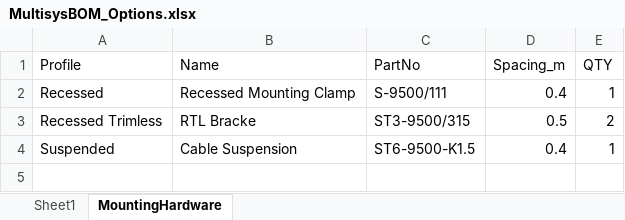
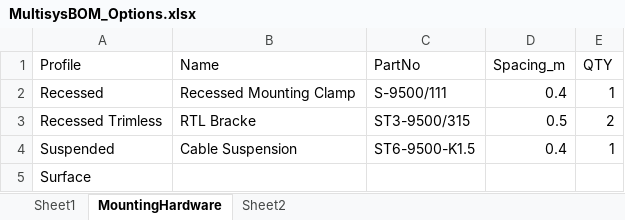
Before and after one commit to pmccluminii/track_configurator, an Excel workbook: MultisysBOM_Options.xlsx, sheet MountingHardware, drawn as a sheet; values as stored, in another font and other column widths than the file's, no borders; the diff names each change by its address in the sheet, - before the commit and + after, or states it on an @@ line.

```diff
--- a/MultisysBOM_Options.xlsx (sheet MountingHardware)
+++ b/MultisysBOM_Options.xlsx (sheet MountingHardware)
+sheet tab: Sheet2
+row 5: Surface
```
Also changed, not shown: sheet Sheet1, 1 other file.
